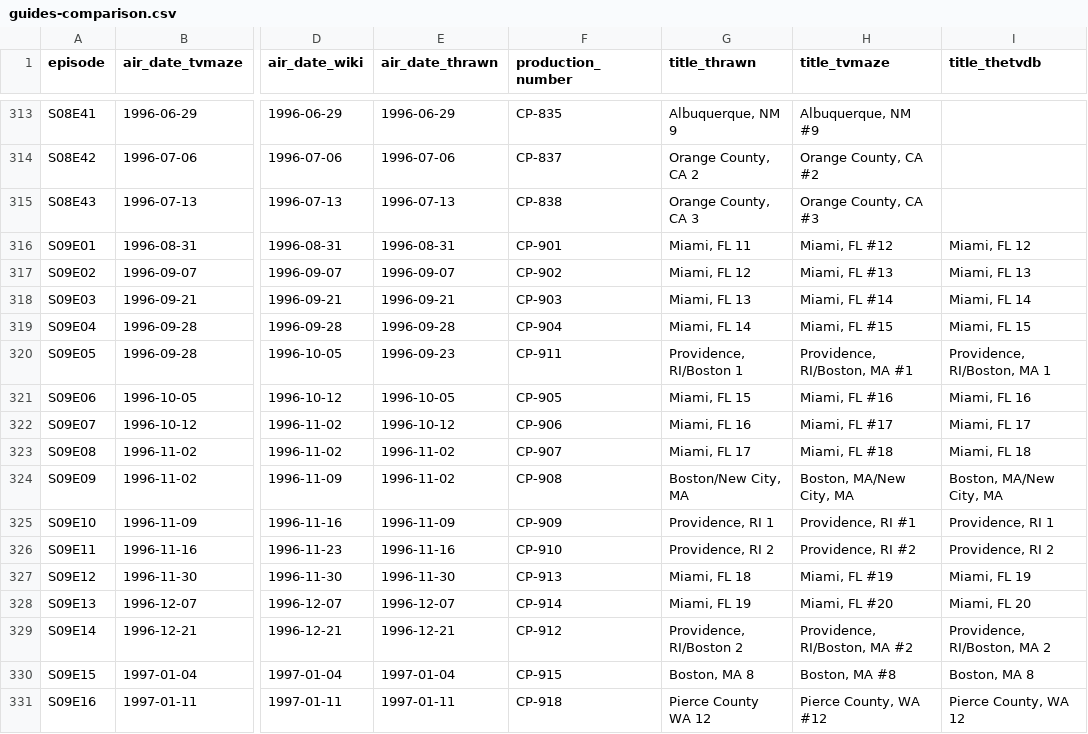
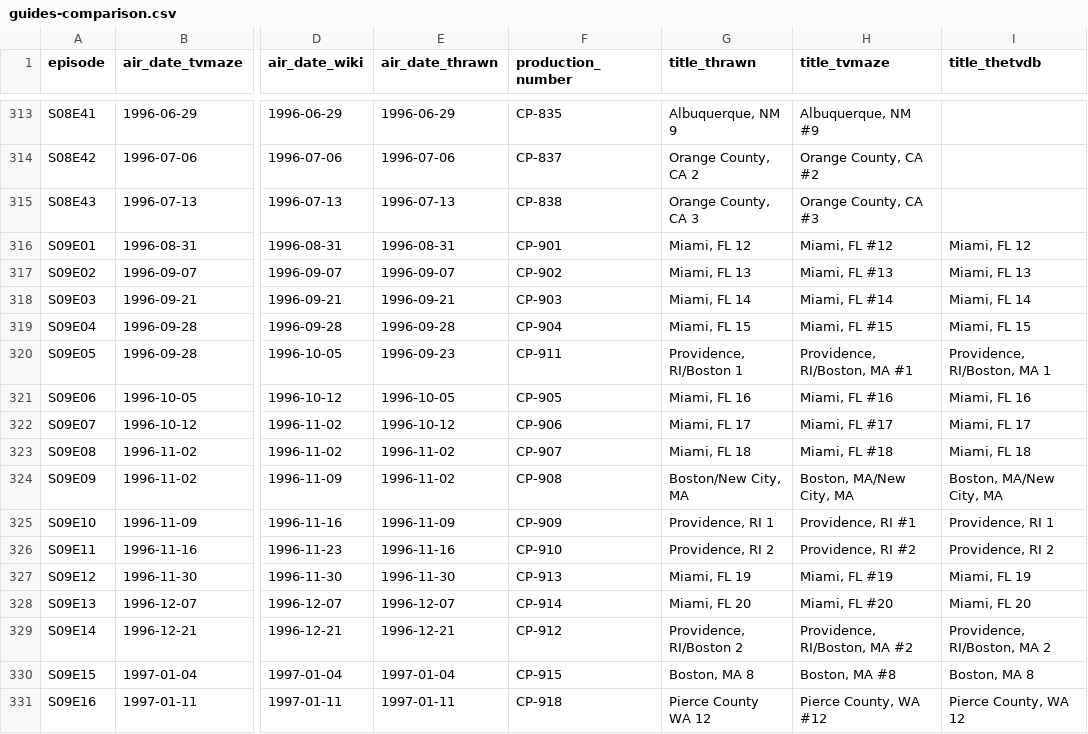
Before and after one commit to copsTvFan/cops-episode-guide, a CSV file: guides-comparison.csv, drawn as a sheet; only a part is shown, gaps mark what is left out; the diff names each change by its address in the sheet, - before the commit and + after, or states it on an @@ line.

```diff
--- a/guides-comparison.csv
+++ b/guides-comparison.csv
-G316 (title_thrawn): Miami, FL 11
+G316 (title_thrawn): Miami, FL 12
-G317 (title_thrawn): Miami, FL 12
+G317 (title_thrawn): Miami, FL 13
-G318 (title_thrawn): Miami, FL 13
+G318 (title_thrawn): Miami, FL 14
-G319 (title_thrawn): Miami, FL 14
+G319 (title_thrawn): Miami, FL 15
-G321 (title_thrawn): Miami, FL 15
+G321 (title_thrawn): Miami, FL 16
-G322 (title_thrawn): Miami, FL 16
+G322 (title_thrawn): Miami, FL 17
-G323 (title_thrawn): Miami, FL 17
+G323 (title_thrawn): Miami, FL 18
-G327 (title_thrawn): Miami, FL 18
+G327 (title_thrawn): Miami, FL 19
-G328 (title_thrawn): Miami, FL 19
+G328 (title_thrawn): Miami, FL 20
```
Also changed, not shown: 2 other files.
